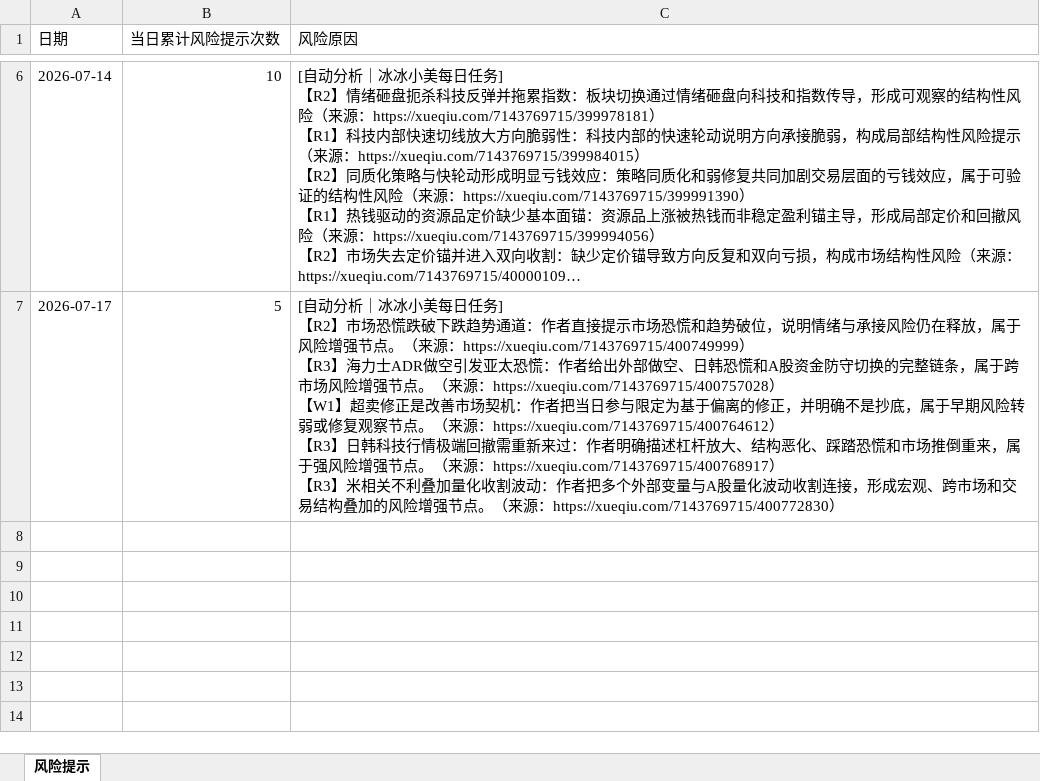
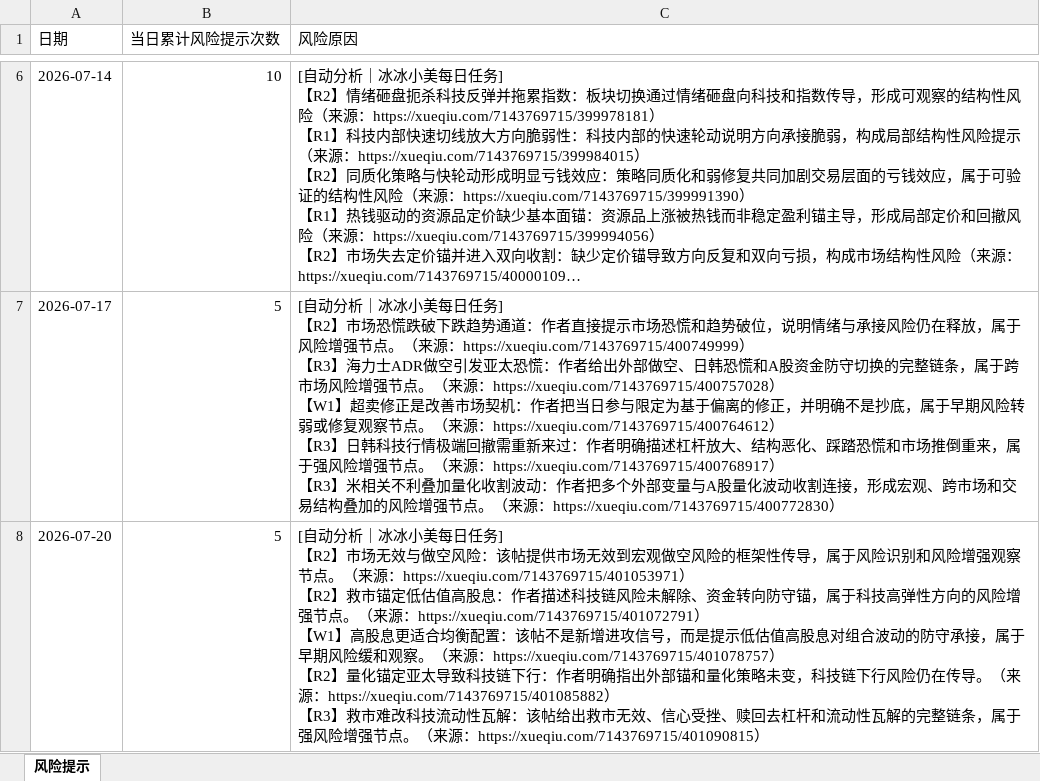
Before and after one commit to caojingwen1996/obsidian_kb, an Excel workbook: tools/bbxm-risk-dashboard/data/冰冰小美风险提示.xlsx, sheet 风险提示, drawn as a sheet; only a part is shown, gaps mark what is left out; long unchanged cells end in …; values as stored, in another font and other column widths than the file's, no borders; ↵ is a line break in a cell; the diff names each change by its address in the sheet, - before the commit and + after, or states it on an @@ line.

```diff
--- a/tools/bbxm-risk-dashboard/data/冰冰小美风险提示.xlsx (sheet 风险提示)
+++ b/tools/bbxm-risk-dashboard/data/冰冰小美风险提示.xlsx (sheet 风险提示)
+row 8: 2026-07-20 | 5 | [自动分析｜冰冰小美每日任务] ↵ 【R2】市场无效与做空风险：该帖提供市场无效到宏观做空风险的框架性传导，属于风险识别和风险增强观察节点。（来源：https://xueqiu.com/7143769715/401053971） ↵ 【R2】救市锚定低估值高股息：作者描述科技链风险未解除、资金转向防守锚，属于科技高弹性方向的风险增强节点。（来源：https://xueqiu.com/7143769715/401072791） ↵ 【W1】高股息更适合均衡配置：该帖不是新增进攻信号，而是提示低估值高股息对组合波动的防守承接，属于早期风险缓和观察。（来源：https://xueqiu.com/7143769715/401078757） ↵ 【R2】量化锚定亚太导致科技链下行：作者明确指出外部锚和量化策略未变，科技链下行风险仍在传导。（来源：https://xueqiu.com/7143769715/401085882） ↵ 【R3】救市难改科技流动性瓦解：该帖给出救市无效、信心受挫、赎回去杠杆和流动性瓦解的完整链条，属于强风险增强节点。（来源：https://xueqiu.com/7143769715/401090815）
```
Also changed, not shown: sources/automations/中证红利信号/中证红利每日信号.xlsx, 30 other files.
